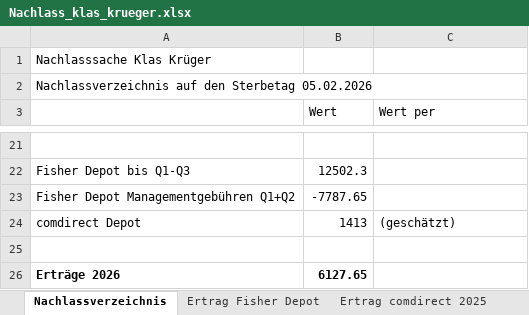
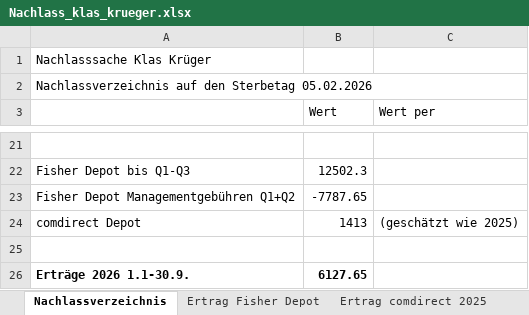
Before and after one commit to bbbkl/bk_shared, an Excel workbook: klas/erbschaft/nachlass/Nachlass_klas_krueger.xlsx, sheet Nachlassverzeichnis, drawn as a sheet; only a part is shown, gaps mark what is left out; values as stored, in another font and other column widths than the file's, no borders; the diff names each change by its address in the sheet, - before the commit and + after, or states it on an @@ line.

```diff
--- a/klas/erbschaft/nachlass/Nachlass_klas_krueger.xlsx (sheet Nachlassverzeichnis)
+++ b/klas/erbschaft/nachlass/Nachlass_klas_krueger.xlsx (sheet Nachlassverzeichnis)
-C24 (Wert per): (geschätzt)
+C24 (Wert per): (geschätzt wie 2025)
-A26: Erträge 2026
+A26: Erträge 2026 1.1-30.9.
```
Also changed, not shown: 1 other file.
